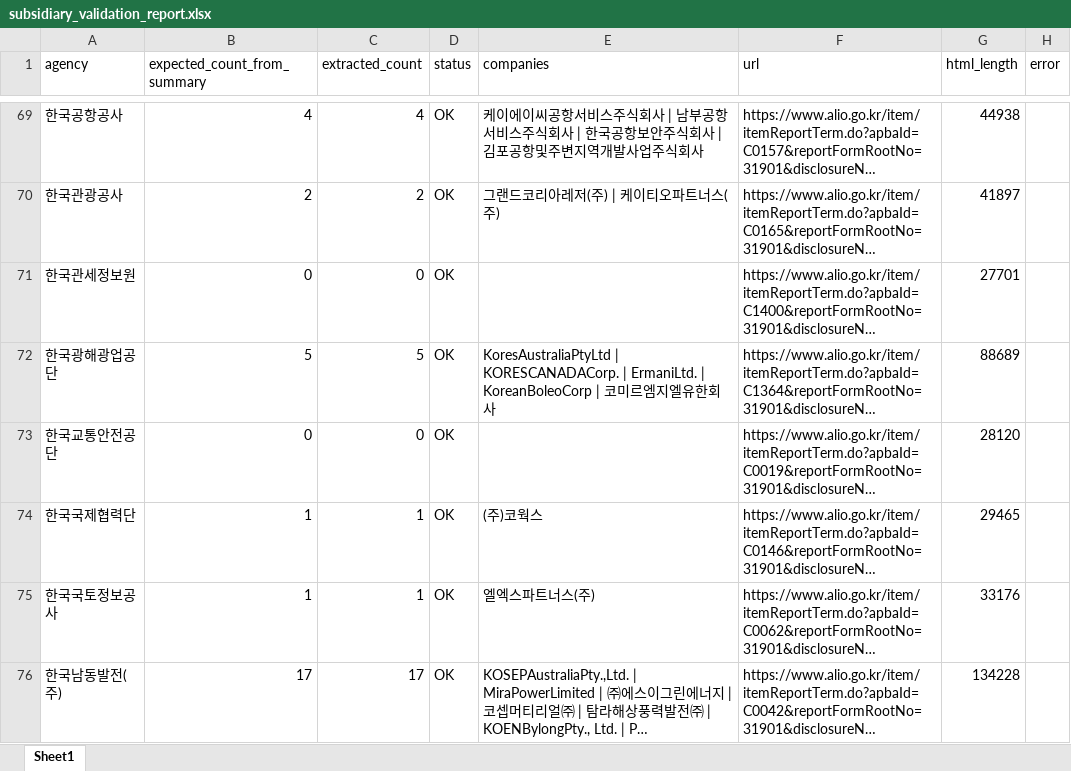
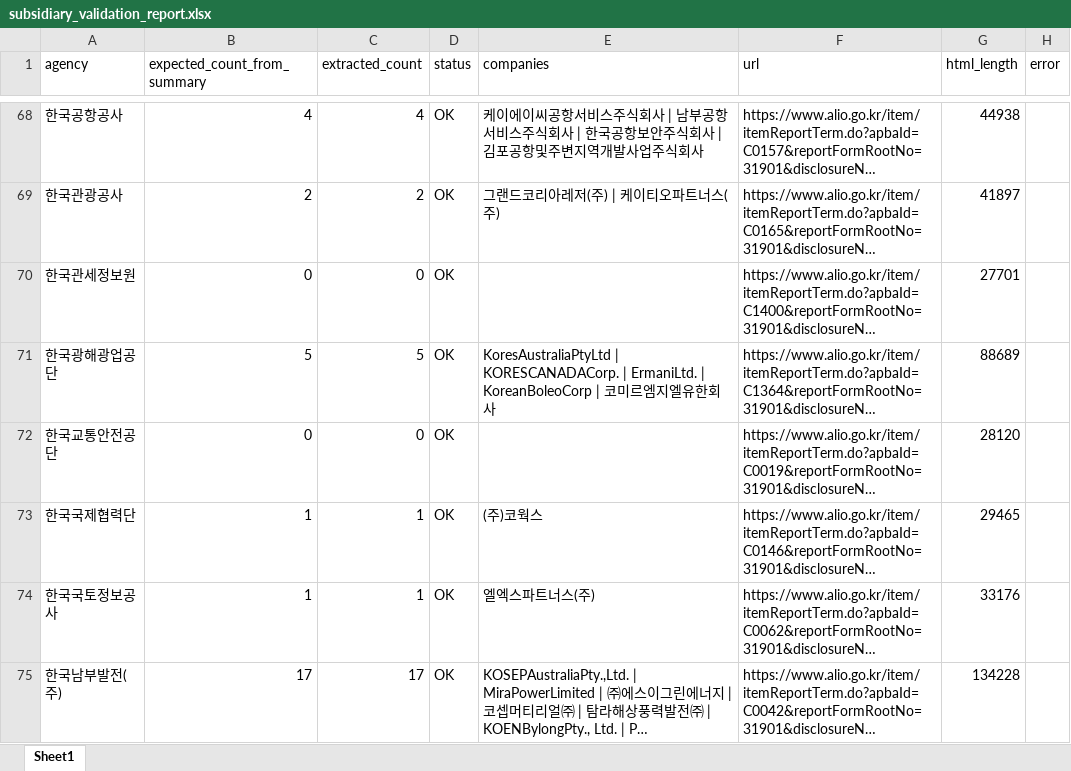
Before and after one commit to junjunating/po-search, an Excel workbook: output/subsidiary_validation_report.xlsx, sheet Sheet1, drawn as a sheet; only a part is shown, gaps mark what is left out; long unchanged cells end in …; values as stored, in another font and other column widths than the file's, no borders; addresses are those after the commit; the diff covers the shown part only; the diff names each change by its address in the sheet, - before the commit and + after, or states it on an @@ line.

```diff
--- a/output/subsidiary_validation_report.xlsx (sheet Sheet1)
+++ b/output/subsidiary_validation_report.xlsx (sheet Sheet1)
-A75 (agency): 한국남동발전(주)
+A75 (agency): 한국남부발전(주)
```
Also changed, not shown: 2 removed rows and 5 edited cells elsewhere in this sheet, docs/download/merged_list.xlsx, output/public_agency_subsidiaries.xlsx, 5 other files.
